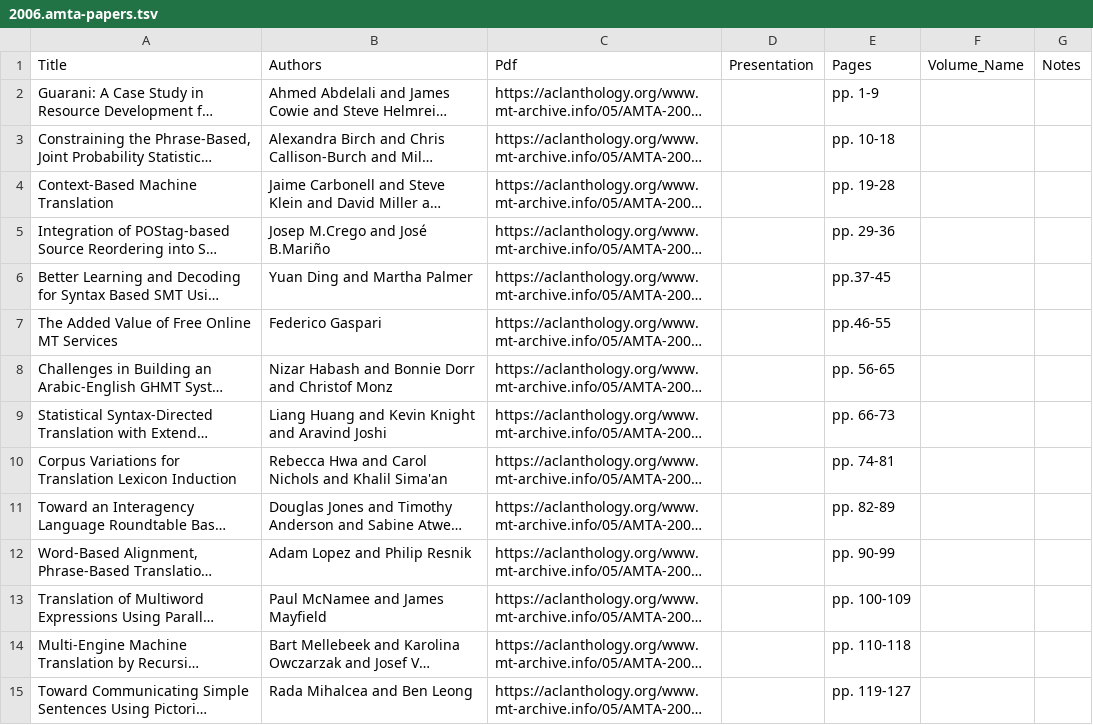
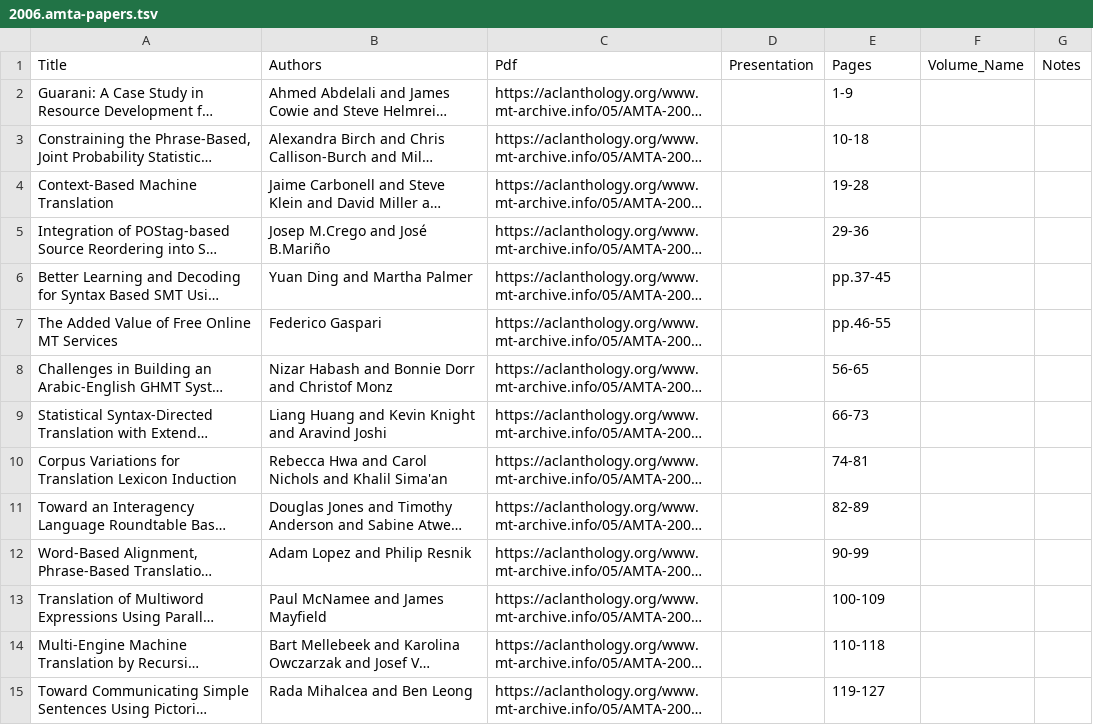
Before and after one commit to davidstap/mt-archive, a TSV file: data/amta/2006.amta-papers.tsv, drawn as a sheet; only a part is shown; long unchanged cells end in …; the diff covers the shown part only; the diff names each change by its address in the sheet, - before the commit and + after, or states it on an @@ line.

Commit message:
updated pages

```diff
--- a/data/amta/2006.amta-papers.tsv
+++ b/data/amta/2006.amta-papers.tsv
-E2: pp. 1-9
+E2: 1-9
-E3: pp. 10-18
+E3: 10-18
-E4: pp. 19-28
+E4: 19-28
-E5: pp. 29-36
+E5: 29-36
-E8: pp. 56-65
+E8: 56-65
-E9: pp. 66-73
+E9: 66-73
-E10: pp. 74-81
+E10: 74-81
-E11: pp. 82-89
+E11: 82-89
-E12: pp. 90-99
+E12: 90-99
-E13: pp. 100-109
+E13: 100-109
-E14: pp. 110-118
+E14: 110-118
-E15: pp. 119-127
+E15: 119-127
```
Also changed, not shown: 14 edited cells elsewhere in this file.
